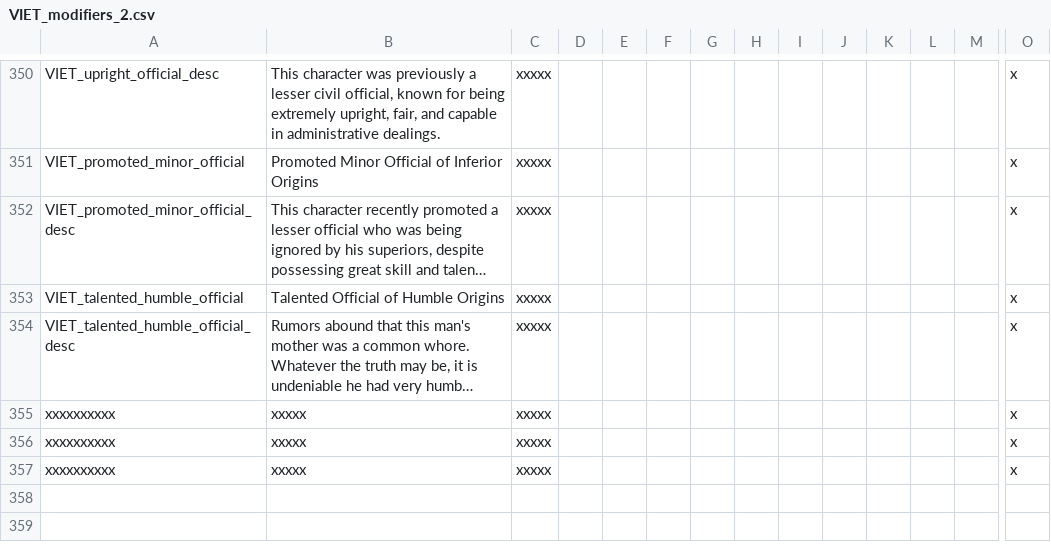
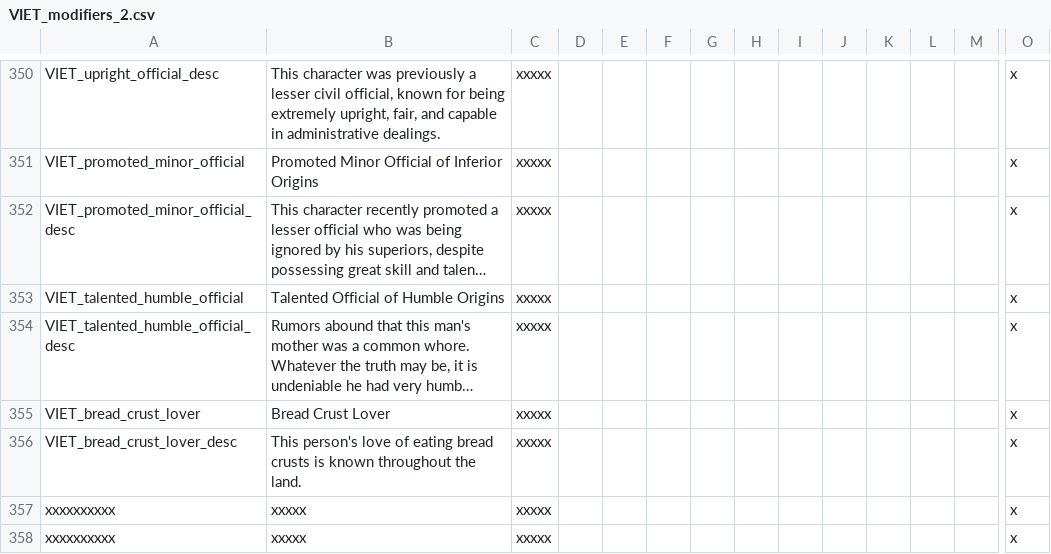
Before and after one commit to cybrxkhan/VIET-Events-Reborn, a CSV file: VIET Events/localisation/VIET_modifiers_2.csv, drawn as a sheet; only a part is shown, gaps mark what is left out; long unchanged cells end in …; rows hold the shown columns only; the diff names each change by its address in the sheet, - before the commit and + after, or states it on an @@ line.

Commit message:
Bread and Halloween events

```diff
--- a/VIET Events/localisation/VIET_modifiers_2.csv
+++ b/VIET Events/localisation/VIET_modifiers_2.csv
-A355: xxxxxxxxxx
+A355: VIET_bread_crust_lover
-B355: xxxxx
+B355: Bread Crust Lover
+row 356: VIET_bread_crust_lover_desc | This person's love of eating bread crusts is known throughout the land. | xxxxx |  |  |  |  |  |  |  |  |  |  | x
```
Also changed, not shown: VIET Events/localisation/VIET_ipad_misc_fun.csv, 2 other files.
